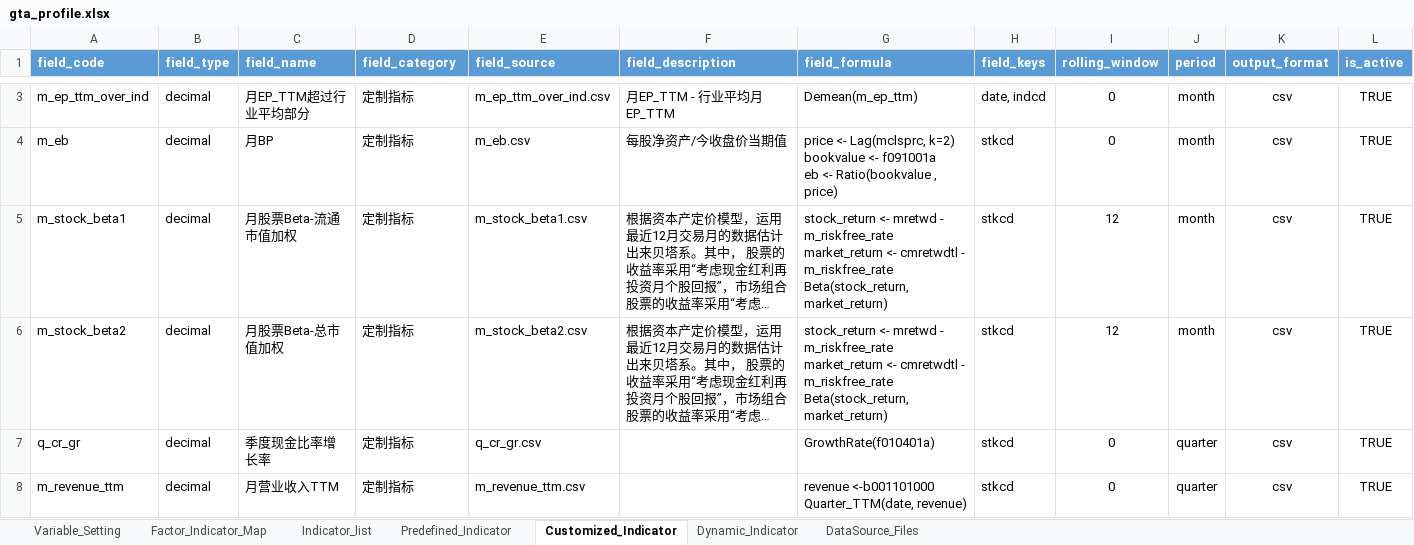
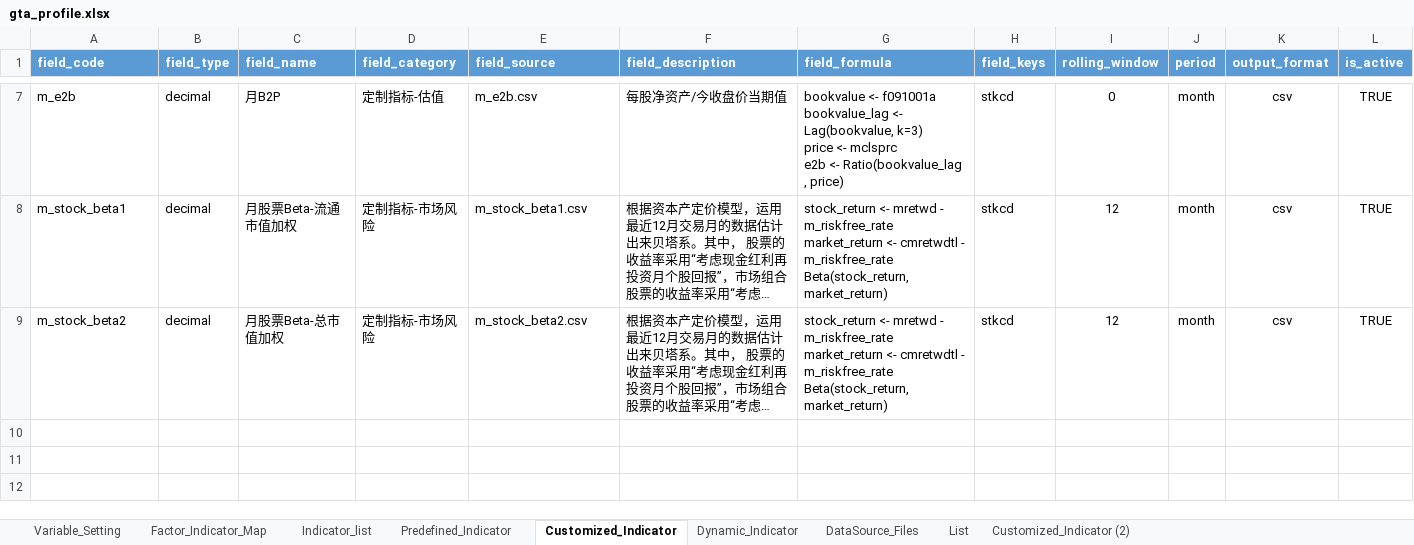
Before and after one commit to chriszheng2016/zstmodelr, an Excel workbook: inst/etc/gta_profile.xlsx, sheet Customized_Indicator, drawn as a sheet; only a part is shown, gaps mark what is left out; long unchanged cells end in …; values as stored, in another font and other column widths than the file's, no borders; table styles not drawn; removed rows and columns are numbered as before the commit, all else as after; ↵ is a line break in a cell; the diff covers the shown part only; the diff names each change by its address in the sheet, - before the commit and + after, or states it on an @@ line.

Commit message:
ENH: add new indicator and factor definition

```diff
--- a/inst/etc/gta_profile.xlsx (sheet Customized_Indicator)
+++ b/inst/etc/gta_profile.xlsx (sheet Customized_Indicator)
+sheet tab: List
+sheet tab: Customized_Indicator (2)
-row 3: m_ep_ttm_over_ind | decimal | 月EP_TTM超过行业平均部分 | 定制指标 | m_ep_ttm_over_ind.csv | 月EP_TTM - 行业平均月EP_TTM | Demean(m_ep_ttm) | date, indcd | 0 | month | csv | TRUE
-A7 (field_code): m_eb
+A7 (field_code): m_e2b
-C7 (field_name): 月BP
+C7 (field_name): 月B2P
-D7 (field_category): 定制指标
+D7 (field_category): 定制指标-估值
-E7 (field_source): m_eb.csv
+E7 (field_source): m_e2b.csv
-G7 (field_formula): price <- Lag(mclsprc, k=2) ↵ bookvalue <- f091001a ↵ eb <- Ratio(bookvalue , price)
+G7 (field_formula): bookvalue <- f091001a ↵ bookvalue_lag <- Lag(bookvalue, k=3) ↵ price <- mclsprc ↵ e2b <- Ratio(bookvalue_lag , price)
-D8:D9 (field_category): 定制指标
+D8:D9 (field_category): 定制指标-市场风险
-row 7: q_cr_gr | decimal | 季度现金比率增长率 | 定制指标 | q_cr_gr.csv |  | GrowthRate(f010401a) | stkcd | 0 | quarter | csv | TRUE
-row 8: m_revenue_ttm | decimal | 月营业收入TTM | 定制指标 | m_revenue_ttm.csv |  | revenue <-b001101000 ↵ Quarter_TTM(date, revenue) | stkcd | 0 | quarter | csv | TRUE
```
Also changed, not shown: 4 added rows and 5 edited cells elsewhere in this sheet, sheet Factor_Indicator_Map, sheet Indicator_list, formulas that keep their value, hidden cells.
